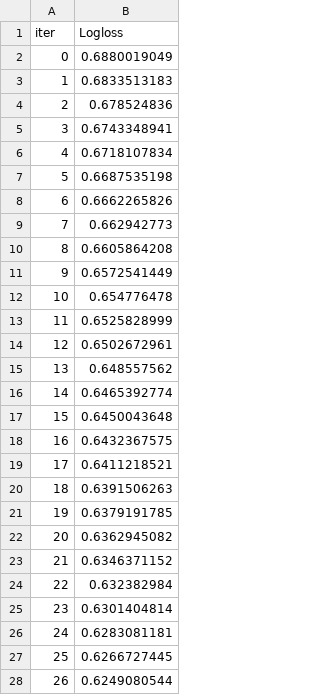
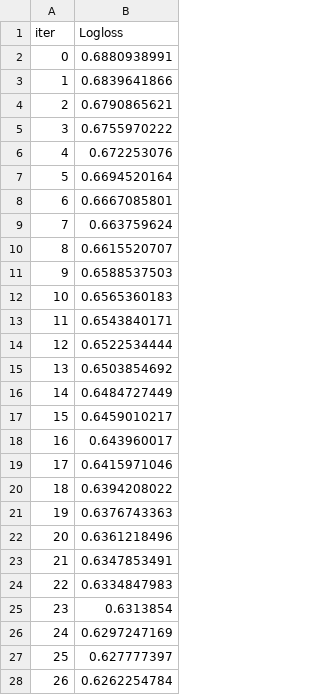
Before and after one commit to sjh146/analyist_dd, a TSV file: services/xgboost-ml/catboost_info/learn_error.tsv, drawn as a sheet; only a part is shown; the diff covers the shown part only.

```diff
--- a/services/xgboost-ml/catboost_info/learn_error.tsv
+++ b/services/xgboost-ml/catboost_info/learn_error.tsv
@@ -1,28 +1,28 @@
 iter	Logloss
-0	0.6880019049
-1	0.6833513183
-2	0.678524836
-3	0.6743348941
-4	0.6718107834
-5	0.6687535198
-6	0.6662265826
-7	0.662942773
-8	0.6605864208
-9	0.6572541449
-10	0.654776478
-11	0.6525828999
-12	0.6502672961
-13	0.648557562
-14	0.6465392774
-15	0.6450043648
-16	0.6432367575
-17	0.6411218521
-18	0.6391506263
-19	0.6379191785
-20	0.6362945082
-21	0.6346371152
-22	0.632382984
-23	0.6301404814
-24	0.6283081181
-25	0.6266727445
-26	0.6249080544
+0	0.6880938991
+1	0.6839641866
+2	0.6790865621
+3	0.6755970222
+4	0.672253076
+5	0.6694520164
+6	0.6667085801
+7	0.663759624
+8	0.6615520707
+9	0.6588537503
+10	0.6565360183
+11	0.6543840171
+12	0.6522534444
+13	0.6503854692
+14	0.6484727449
+15	0.6459010217
+16	0.643960017
+17	0.6415971046
+18	0.6394208022
+19	0.6376743363
+20	0.6361218496
+21	0.6347853491
+22	0.6334847983
+23	0.6313854
+24	0.6297247169
+25	0.627777397
+26	0.6262254784
```
Also changed, not shown: 11 removed rows and 32 edited cells elsewhere in this file, services/xgboost-ml/catboost_info/test_error.tsv, services/xgboost-ml/catboost_info/time_left.tsv, 14 other files.
